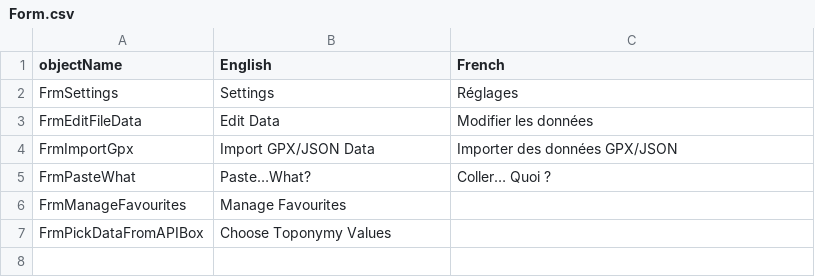
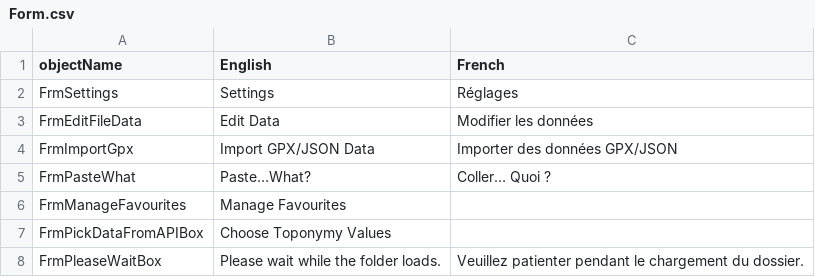
Before and after one commit to nemethviktor/GeoTagNinja, a CSV file: Resources/Languages/Form.csv, drawn as a sheet.

```diff
--- a/Resources/Languages/Form.csv
+++ b/Resources/Languages/Form.csv
@@ -7 +7,2 @@ FrmManageFavourites,Manage Favourites,
 FrmPickDataFromAPIBox,Choose Toponymy Values,
+FrmPleaseWaitBox,Please wait while the folder loads. ,Veuillez patienter pendant le chargement du dossier.
```
Also changed, not shown: Resources/Languages/Label.csv, 1 other file.
